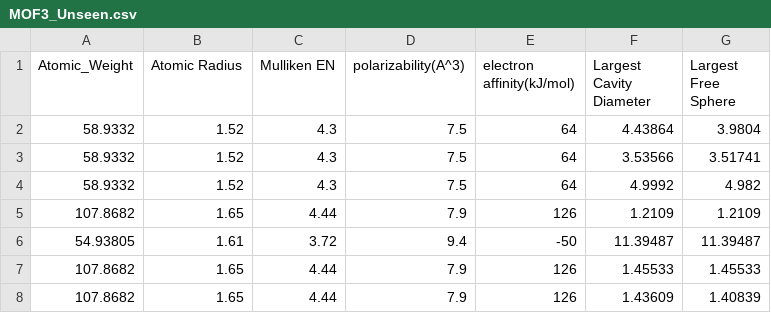
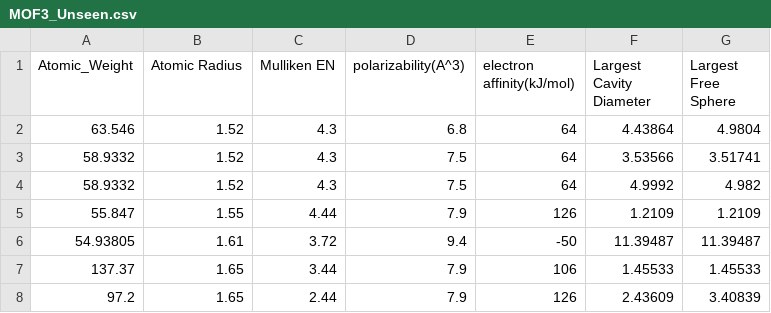
Before and after one commit to MehrdadJalali-KIT/PredictiveModelingDemo, a CSV file: MOF3_Unseen.csv, drawn as a sheet.

Commit message:
Update MOF3_Unseen.csv

```diff
--- a/MOF3_Unseen.csv
+++ b/MOF3_Unseen.csv
@@ -1,8 +1,8 @@
 Atomic_Weight,Atomic Radius,Mulliken EN,polarizability(A^3),electron affinity(kJ/mol),Largest Cavity Diameter,Largest Free Sphere
-58.9332,1.52,4.3,7.5,64,4.43864,3.9804
+63.546,1.52,4.3,6.8,64,4.43864,4.9804
 58.9332,1.52,4.3,7.5,64,3.53566,3.51741
 58.9332,1.52,4.3,7.5,64,4.9992,4.982
-107.8682,1.65,4.44,7.9,126,1.2109,1.2109
+55.847,1.55,4.44,7.9,126,1.2109,1.2109
 54.93805,1.61,3.72,9.4,-50,11.39487,11.39487
-107.8682,1.65,4.44,7.9,126,1.45533,1.45533
-107.8682,1.65,4.44,7.9,126,1.43609,1.40839
+137.37,1.65,3.44,7.9,106,1.45533,1.45533
+97.2,1.65,2.44,7.9,126,2.43609,3.40839
```
